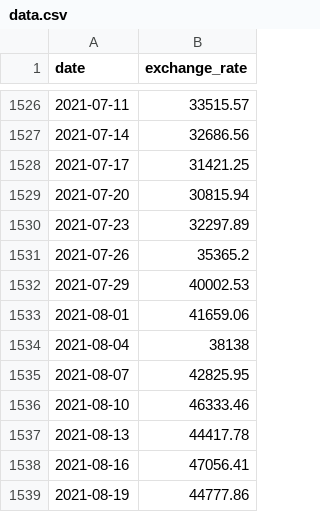
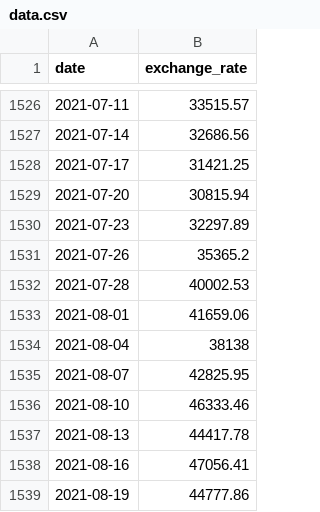
Before and after one commit to Paloouf/cpp09, a CSV file: ex00/data.csv, drawn as a sheet; only a part is shown, gaps mark what is left out.

```diff
--- a/ex00/data.csv
+++ b/ex00/data.csv
@@ -1531,3 +1531,3 @@ date,exchange_rate
 2021-07-26,35365.2
-2021-07-29,40002.53
+2021-07-28,40002.53
 2021-08-01,41659.06
```
Also changed, not shown: 7 other files.
